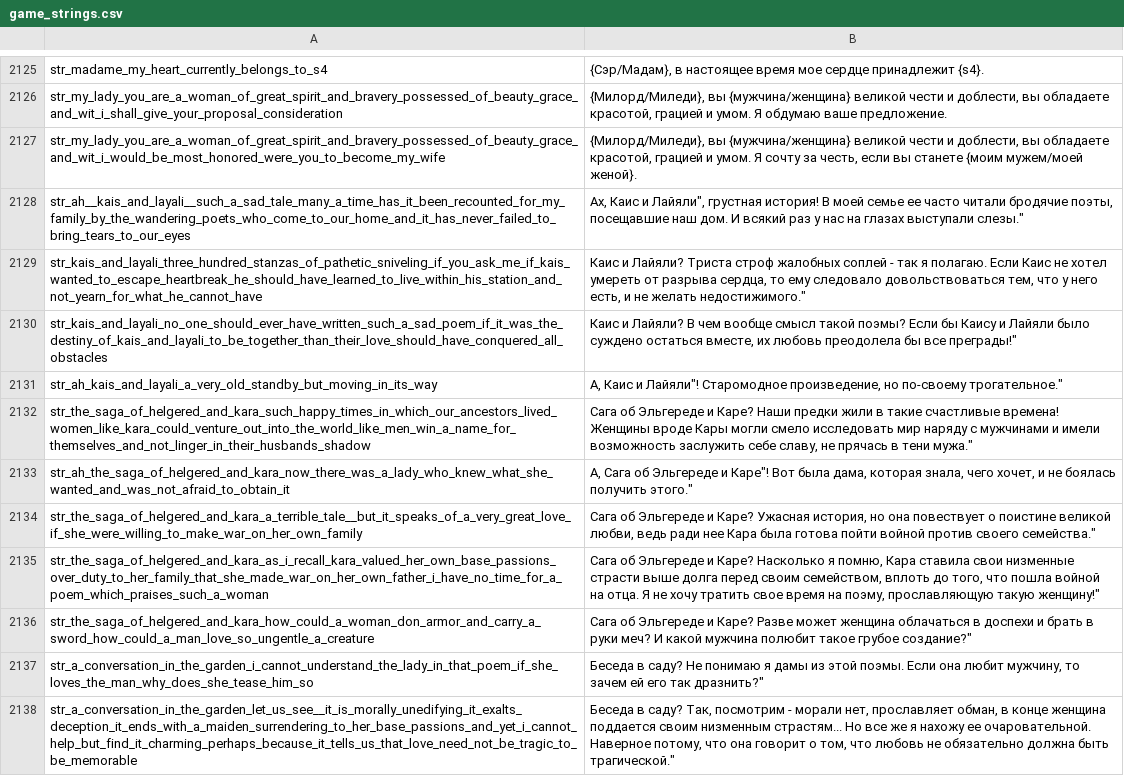
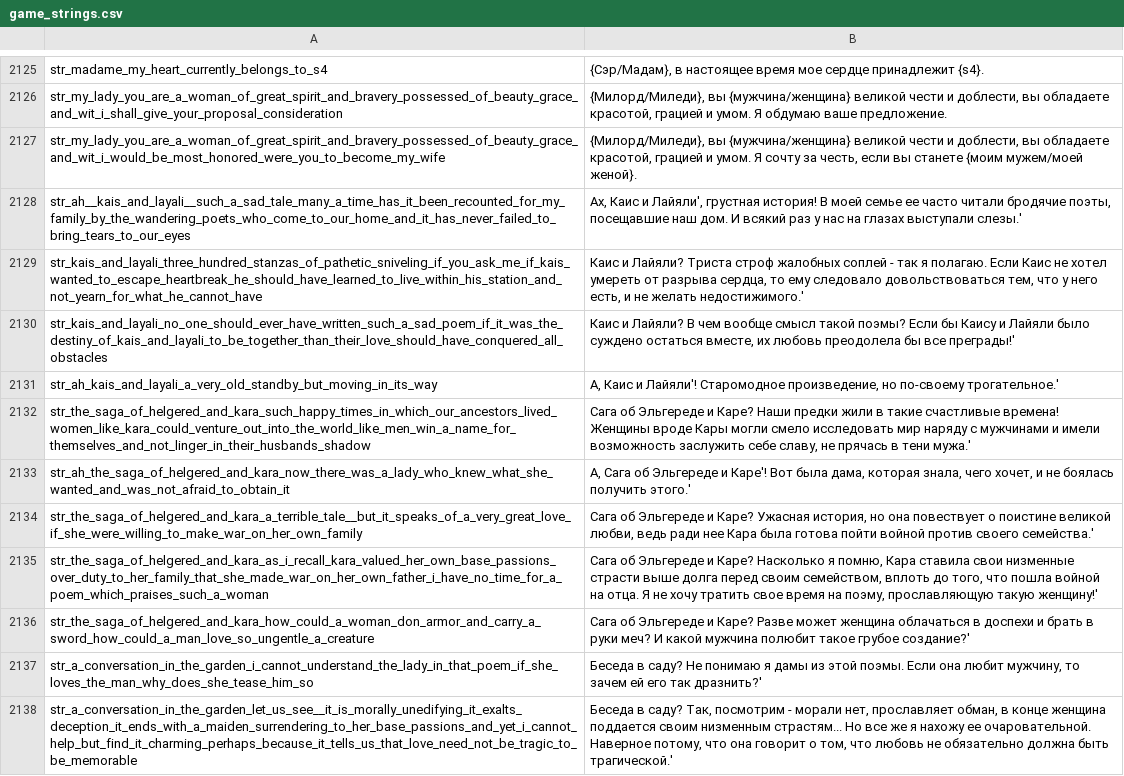
Before and after one commit to RusGaming/warband, a CSV file: Modules/Diplomacy/languages/ru/game_strings.csv, drawn as a sheet; only a part is shown, gaps mark what is left out; the diff covers the shown part only; the diff names each change by its address in the sheet, - before the commit and + after, or states it on an @@ line.

```diff
--- a/Modules/Diplomacy/languages/ru/game_strings.csv
+++ b/Modules/Diplomacy/languages/ru/game_strings.csv
-B2128: …Каис и Лайяли", грустная история! В моей семье ее часто читали бродячие поэты, посещавшие наш дом. И всякий раз у нас на глазах выступали слезы."
+B2128: …Каис и Лайяли', грустная история! В моей семье ее часто читали бродячие поэты, посещавшие наш дом. И всякий раз у нас на глазах выступали слезы.'
-B2129: …не желать недостижимого."
+B2129: …не желать недостижимого.'
-B2130: …бы все преграды!"
+B2130: …бы все преграды!'
-B2131: …Каис и Лайяли"! Старомодное произведение, но по-своему трогательное."
+B2131: …Каис и Лайяли'! Старомодное произведение, но по-своему трогательное.'
-B2132: …в тени мужа."
+B2132: …в тени мужа.'
-B2133: …Эльгереде и Каре"! Вот была дама, которая знала, чего хочет, и не боялась получить этого."
+B2133: …Эльгереде и Каре'! Вот была дама, которая знала, чего хочет, и не боялась получить этого.'
-B2134: …против своего семейства."
+B2134: …против своего семейства.'
-B2135: …прославляющую такую женщину!"
+B2135: …прославляющую такую женщину!'
-B2136: …такое грубое создание?"
+B2136: …такое грубое создание?'
-B2137: …его так дразнить?"
+B2137: …его так дразнить?'
-B2138: …должна быть трагической."
+B2138: …должна быть трагической.'
```
Also changed, not shown: 38 edited cells elsewhere in this file, Modules/Diplomacy/languages/ru/dialogs.csv, Modules/Diplomacy/languages/ru/game_menus.csv, 21 other files.
